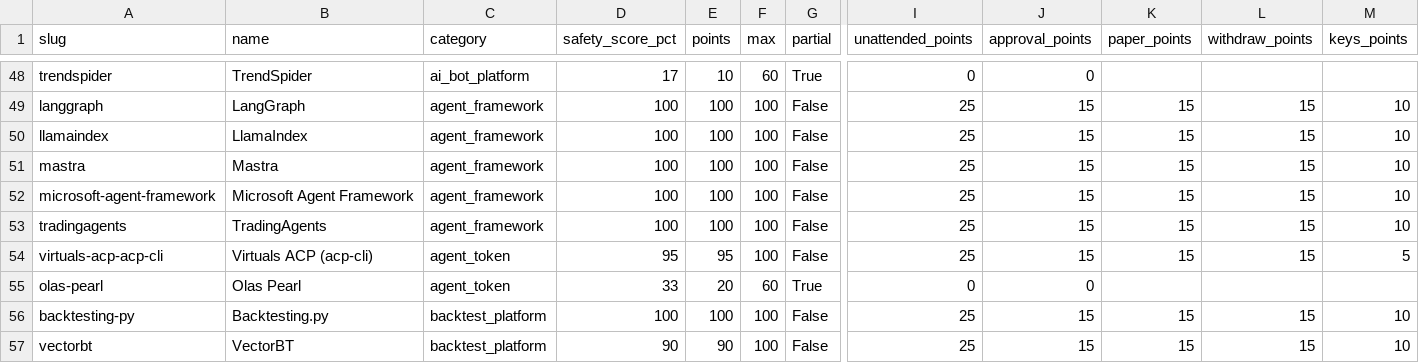
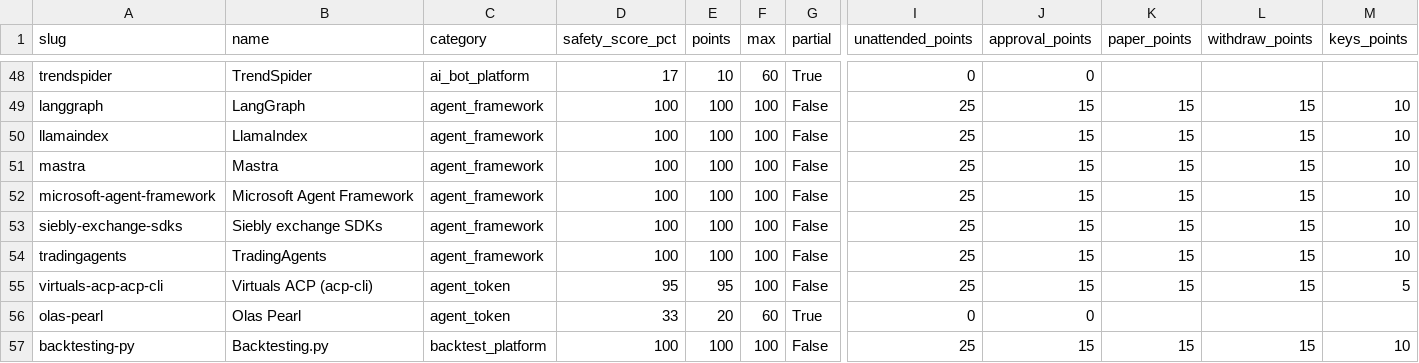
Before and after one commit to intoApex/tas-ratings, a CSV file: data/safety-scores.csv, drawn as a sheet; only a part is shown, gaps mark what is left out; the shorter side is filled out with more unchanged rows; rows hold the shown columns only; the diff names each change by its address in the sheet, - before the commit and + after, or states it on an @@ line.

```diff
--- a/data/safety-scores.csv
+++ b/data/safety-scores.csv
+row 53: siebly-exchange-sdks | Siebly exchange SDKs | agent_framework | 100 | 100 | 100 | False | 25 | 15 | 15 | 15 | 10
```
Also changed, not shown: data/tools.csv, 3 other files.
